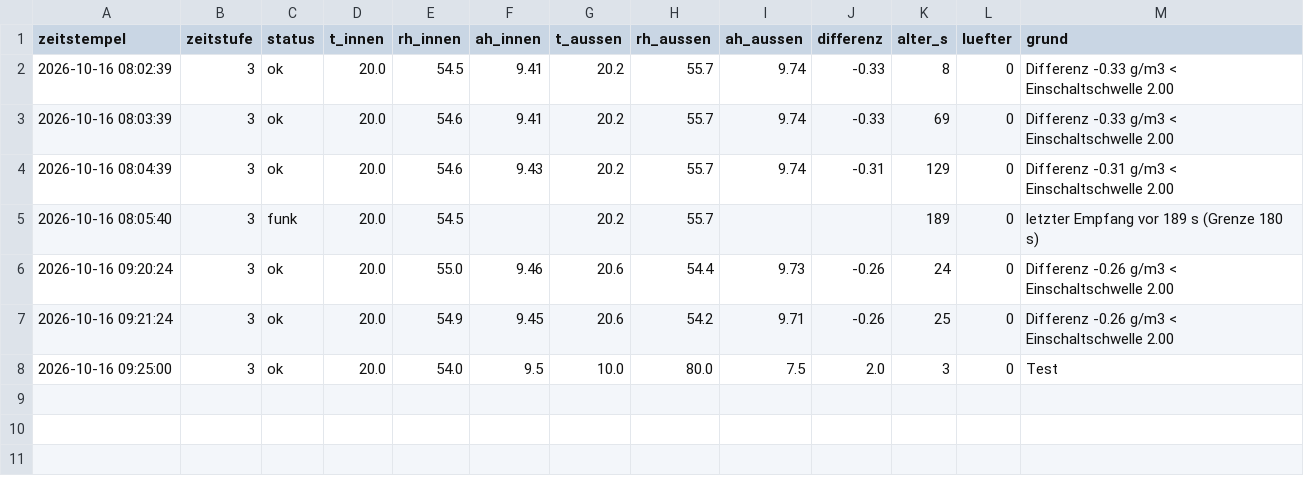
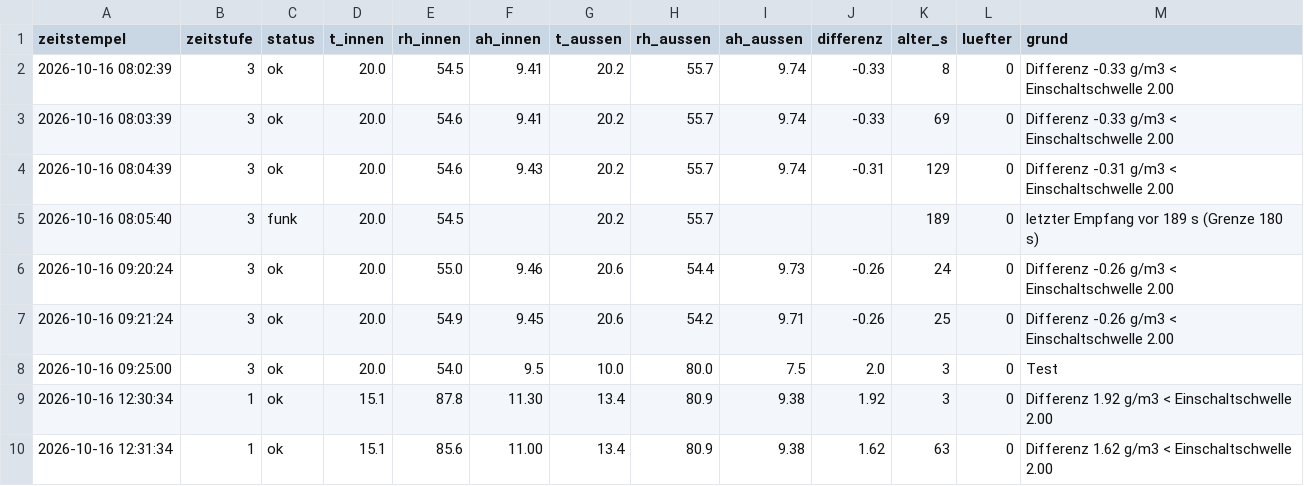
Before and after one commit to ATH2SALZBURG/Kellerl-ftung, a CSV file: tage/2026-10-16.csv, drawn as a sheet.

```diff
--- a/tage/2026-10-16.csv
+++ b/tage/2026-10-16.csv
@@ -8 +8,3 @@ zeitstempel;zeitstufe;status;t_innen;rh_innen;ah_innen;t_aussen;rh_aussen;ah_aus
 2026-10-16 09:25:00;3;ok;20.0;54.0;9.5;10.0;80.0;7.5;2.0;3;0;Test
+2026-10-16 12:30:34;1;ok;15.1;87.8;11.30;13.4;80.9;9.38;1.92;3;0;Differenz 1.92 g/m3 < Einschaltschwelle 2.00
+2026-10-16 12:31:34;1;ok;15.1;85.6;11.00;13.4;80.9;9.38;1.62;63;0;Differenz 1.62 g/m3 < Einschaltschwelle 2.00
```
Also changed, not shown: 2 other files.
